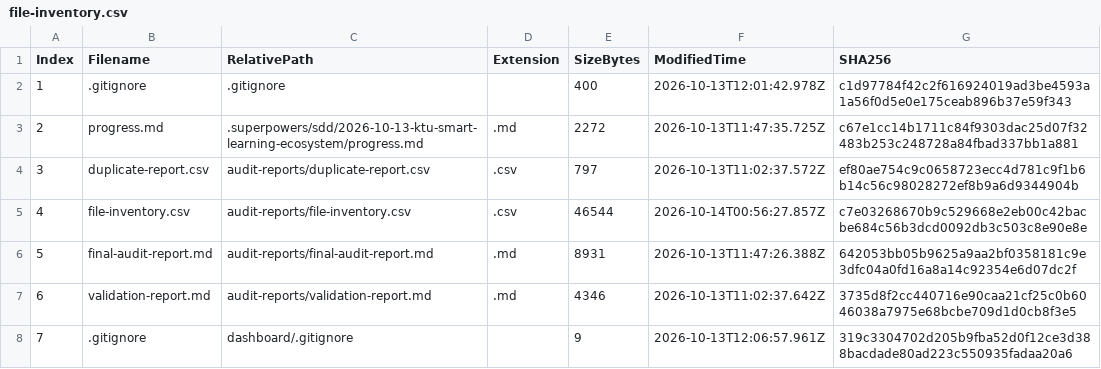
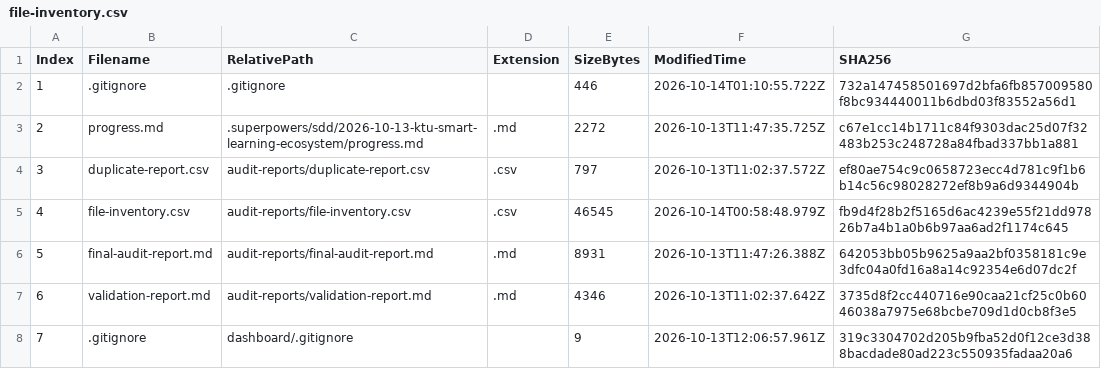
Before and after one commit to Janeferdinant/ktu-smart-learning-ecosystem, a CSV file: audit-reports/file-inventory.csv, drawn as a sheet; only a part is shown; the diff covers the shown part only; the diff names each change by its address in the sheet, - before the commit and + after, or states it on an @@ line.

```diff
--- a/audit-reports/file-inventory.csv
+++ b/audit-reports/file-inventory.csv
-E2 (SizeBytes): 400
+E2 (SizeBytes): 446
-F2 (ModifiedTime): 2026-10-13T12:01:42.978Z
+F2 (ModifiedTime): 2026-10-14T01:10:55.722Z
-G2 (SHA256): c1d97784f42c2f616924019ad3be4593a1a56f0d5e0e175ceab896b37e59f343
+G2 (SHA256): 732a147458501697d2bfa6fb857009580f8bc934440011b6dbd03f83552a56d1
-E5 (SizeBytes): 46544
+E5 (SizeBytes): 46545
-F5 (ModifiedTime): 2026-10-14T00:56:27.857Z
+F5 (ModifiedTime): 2026-10-14T00:58:48.979Z
-G5 (SHA256): c7e03268670b9c529668e2eb00c42bacbe684c56b3dcd0092db3c503c8e90e8e
+G5 (SHA256): fb9d4f28b2f5165d6ac4239e55f21dd97826b7a4b1a0b6b97aa6ad2f1174c645
```
Also changed, not shown: 4 added rows, 21 edited cells and row numbers in column A elsewhere in this file, 9 other files.
